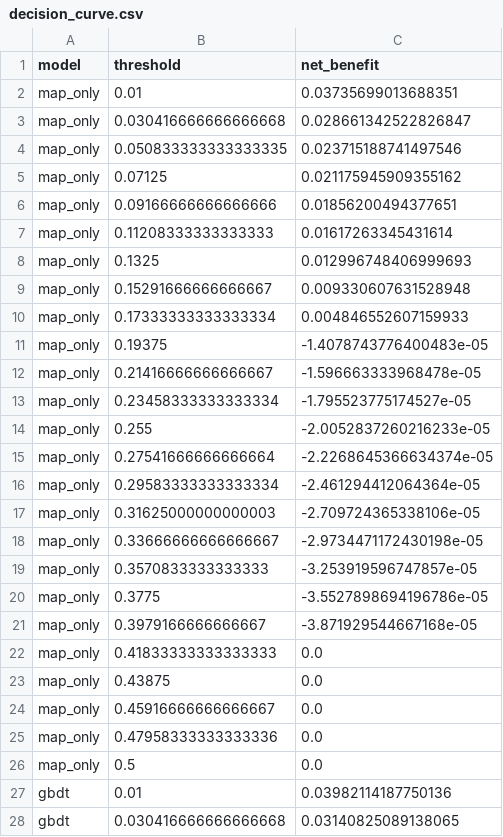
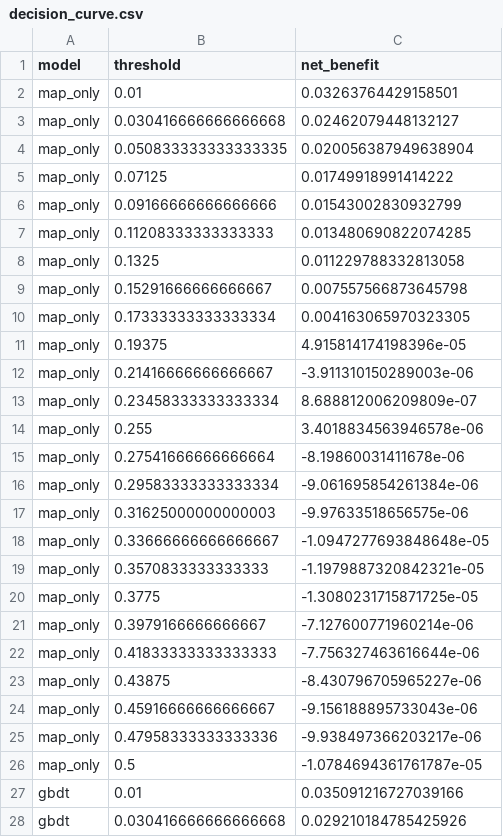
Before and after one commit to junaidraza343/AI-Digital-Twin-for-Perioperative-Risk-Prediction-Drug-Response-Simulation, a CSV file: results/decision_curve.csv, drawn as a sheet; only a part is shown; the diff covers the shown part only.

Commit message:
fix: update decision curve and selection bias results with new metrics

```diff
--- a/results/decision_curve.csv
+++ b/results/decision_curve.csv
@@ -1,28 +1,28 @@
 model,threshold,net_benefit
-map_only,0.01,0.03735699013688351
-map_only,0.030416666666666668,0.028661342522826847
-map_only,0.050833333333333335,0.023715188741497546
-map_only,0.07125,0.021175945909355162
-map_only,0.09166666666666666,0.01856200494377651
-map_only,0.11208333333333333,0.01617263345431614
-map_only,0.1325,0.012996748406999693
-map_only,0.15291666666666667,0.009330607631528948
-map_only,0.17333333333333334,0.004846552607159933
-map_only,0.19375,-1.4078743776400483e-05
-map_only,0.21416666666666667,-1.596663333968478e-05
-map_only,0.23458333333333334,-1.795523775174527e-05
-map_only,0.255,-2.0052837260216233e-05
-map_only,0.27541666666666664,-2.2268645366634374e-05
-map_only,0.29583333333333334,-2.461294412064364e-05
-map_only,0.31625000000000003,-2.709724365338106e-05
-map_only,0.33666666666666667,-2.9734471172430198e-05
-map_only,0.3570833333333333,-3.253919596747857e-05
-map_only,0.3775,-3.5527898694196786e-05
-map_only,0.3979166666666667,-3.871929544667168e-05
-map_only,0.41833333333333333,0.0
-map_only,0.43875,0.0
-map_only,0.45916666666666667,0.0
-map_only,0.47958333333333336,0.0
-map_only,0.5,0.0
-gbdt,0.01,0.03982114187750136
-gbdt,0.030416666666666668,0.03140825089138065
+map_only,0.01,0.03263764429158501
+map_only,0.030416666666666668,0.02462079448132127
+map_only,0.050833333333333335,0.020056387949638904
+map_only,0.07125,0.01749918991414222
+map_only,0.09166666666666666,0.01543002830932799
+map_only,0.11208333333333333,0.013480690822074285
+map_only,0.1325,0.011229788332813058
+map_only,0.15291666666666667,0.007557566873645798
+map_only,0.17333333333333334,0.004163065970323305
+map_only,0.19375,4.915814174198396e-05
+map_only,0.21416666666666667,-3.911310150289003e-06
+map_only,0.23458333333333334,8.688812006209809e-07
+map_only,0.255,3.4018834563946578e-06
+map_only,0.27541666666666664,-8.19860031411678e-06
+map_only,0.29583333333333334,-9.061695854261384e-06
+map_only,0.31625000000000003,-9.97633518656575e-06
+map_only,0.33666666666666667,-1.0947277693848648e-05
+map_only,0.3570833333333333,-1.1979887320842321e-05
+map_only,0.3775,-1.3080231715871725e-05
+map_only,0.3979166666666667,-7.127600771960214e-06
+map_only,0.41833333333333333,-7.756327463616644e-06
+map_only,0.43875,-8.430796705965227e-06
+map_only,0.45916666666666667,-9.156188895733043e-06
+map_only,0.47958333333333336,-9.938497366203217e-06
+map_only,0.5,-1.0784694361761787e-05
+gbdt,0.01,0.035091216727039166
+gbdt,0.030416666666666668,0.029210184785425926
```
Also changed, not shown: 23 edited cells elsewhere in this file, results/selection_bias_results.csv.
